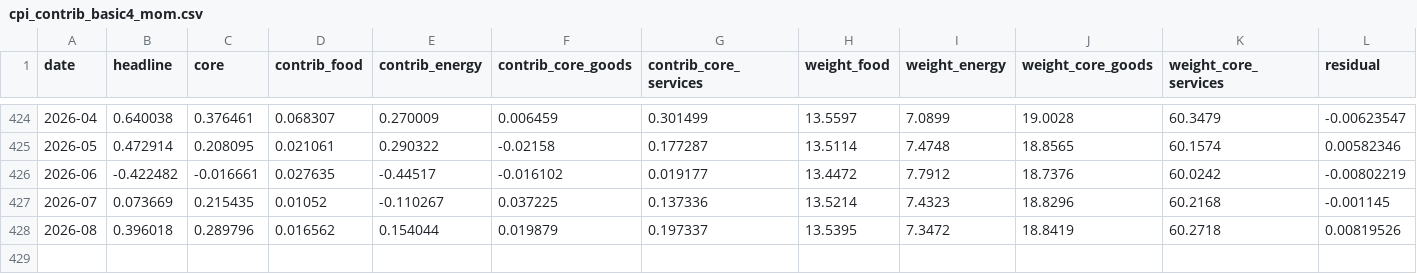
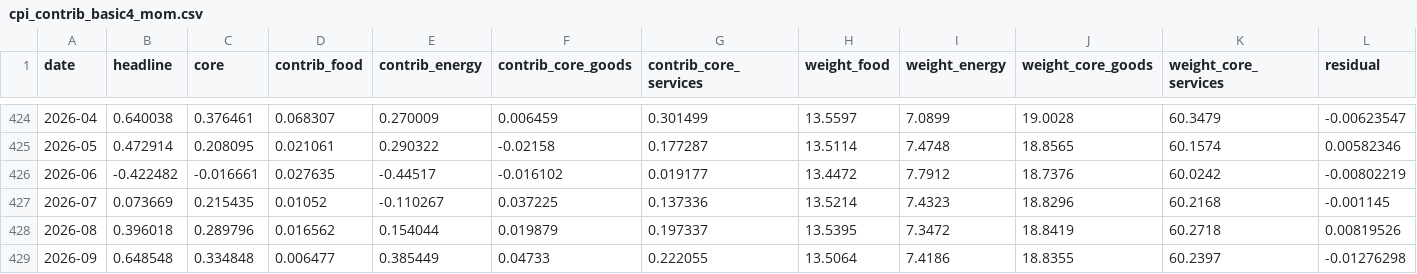
Before and after one commit to JasonShin1996/us-cpi-driver, a CSV file: web/data/cpi_contrib_basic4_mom.csv, drawn as a sheet; only a part is shown, gaps mark what is left out; rows hold the shown columns only; the diff names each change by its address in the sheet, - before the commit and + after, or states it on an @@ line.

```diff
--- a/web/data/cpi_contrib_basic4_mom.csv
+++ b/web/data/cpi_contrib_basic4_mom.csv
+row 429: 2026-09 | 0.648548 | 0.334848 | 0.006477 | 0.385449 | 0.04733 | 0.222055 | 13.5064 | 7.4186 | 18.8355 | 60.2397 | -0.01276298
```
Also changed, not shown: web/data/cpi_contrib_basic4_yoy.csv, web/data/cpi_contrib_detail7_mom.csv, 6 other files.
